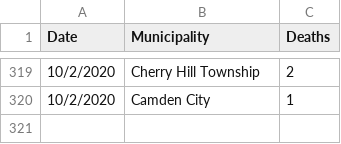
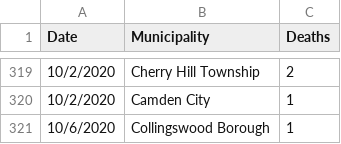
Before and after one commit to eloracm/camden-county-covid, a CSV file: new_deaths.csv, drawn as a sheet; only a part is shown, gaps mark what is left out.

```diff
--- a/new_deaths.csv
+++ b/new_deaths.csv
@@ -320 +320,2 @@ Date,Municipality,Deaths
 10/2/2020,Camden City,1
+10/6/2020,Collingswood Borough,1
```
Also changed, not shown: new_cases.csv, total_confirmed.csv, 1 other file.
